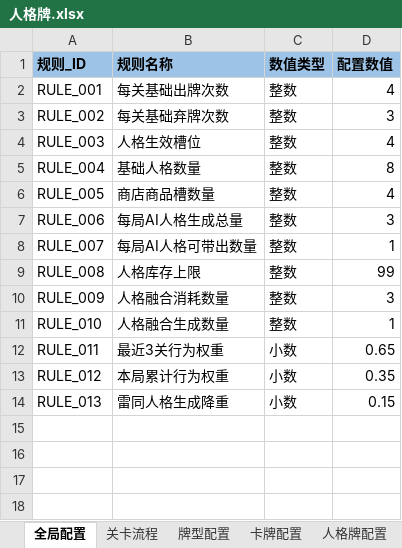
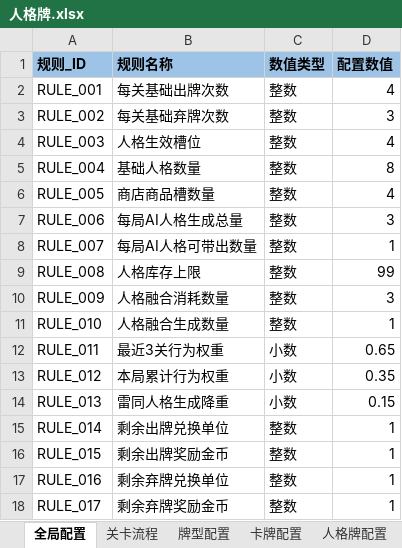
Before and after one commit to Natsume8xx/Persona-Card, an Excel workbook: Docs/人格牌.xlsx, sheet 全局配置, drawn as a sheet; values as stored, in another font and other column widths than the file's, no borders; the diff names each change by its address in the sheet, - before the commit and + after, or states it on an @@ line.

```diff
--- a/Docs/人格牌.xlsx (sheet 全局配置)
+++ b/Docs/人格牌.xlsx (sheet 全局配置)
+row 15: RULE_014 | 剩余出牌兑换单位 | 整数 | 1
+row 16: RULE_015 | 剩余出牌奖励金币 | 整数 | 1
+row 17: RULE_016 | 剩余弃牌兑换单位 | 整数 | 1
+row 18: RULE_017 | 剩余弃牌奖励金币 | 整数 | 1
```
Also changed, not shown: sheet 图片配置, sheet 关卡流程, sheet 商品_商品, sheet 商店_人格铸造, sheet 人格牌_次级属性, other sheet tabs, 7 other files.
